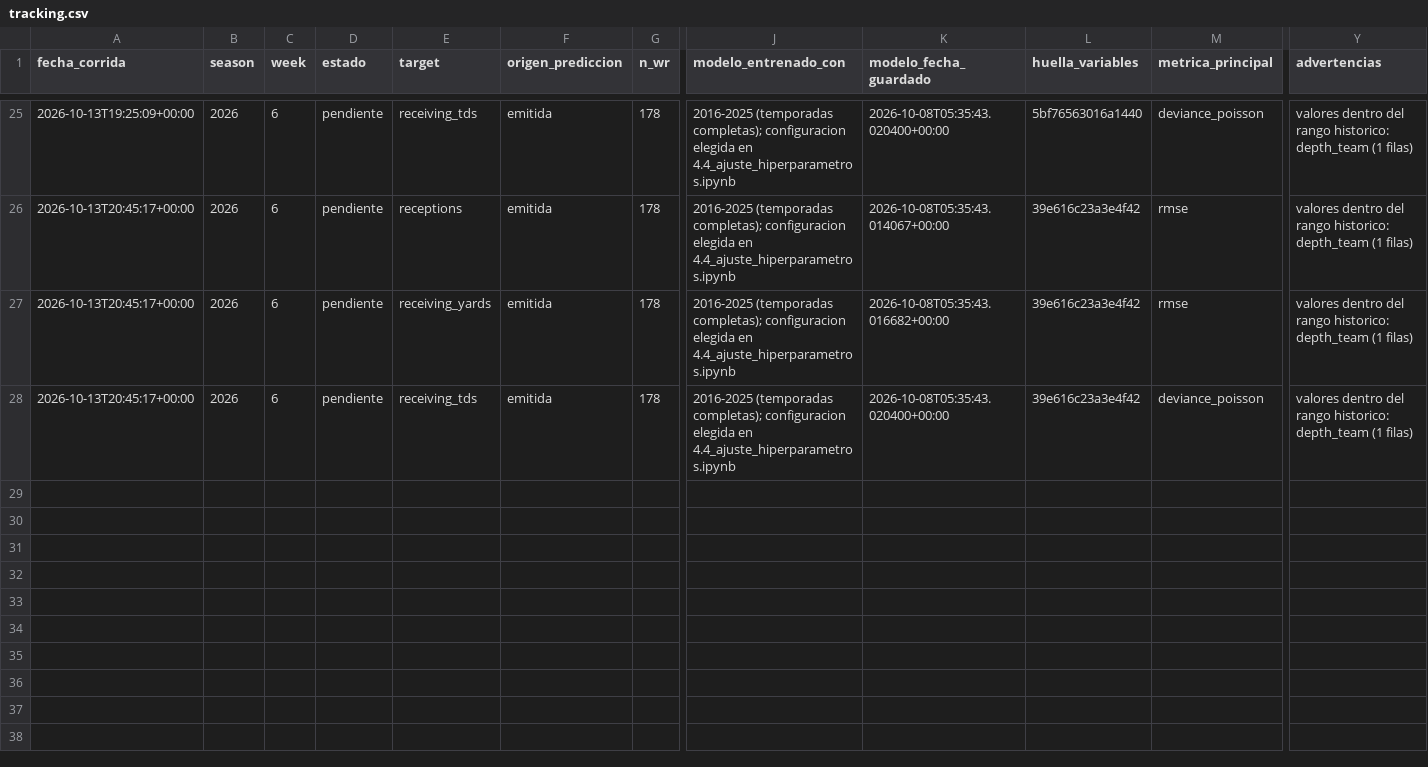
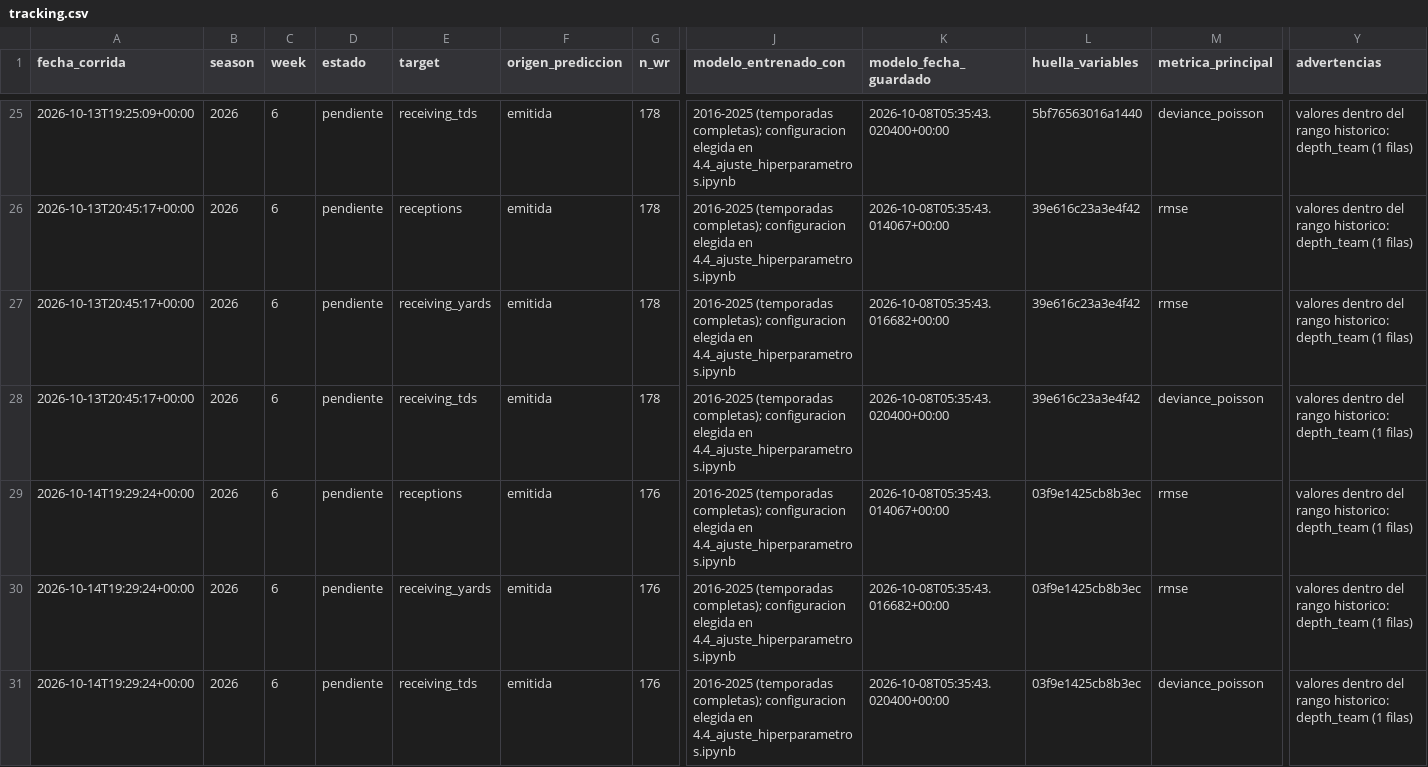
Before and after one commit to r-illescas84/sportsLab_NFLFantasy_projection, a CSV file: weekly/wr/outputs/tracking.csv, drawn as a sheet; only a part is shown, gaps mark what is left out; rows hold the shown columns only; the diff names each change by its address in the sheet, - before the commit and + after, or states it on an @@ line.

```diff
--- a/weekly/wr/outputs/tracking.csv
+++ b/weekly/wr/outputs/tracking.csv
+row 29: 2026-10-14T19:29:24+00:00 | 2026 | 6 | pendiente | receptions | emitida | 176 | 2016-2025 (temporadas completas); configuracion elegida en 4.4_ajuste_hiperparametros.ipynb | 2026-10-08T05:35:43.014067+00:00 | 03f9e1425cb8b3ec | rmse | valores dentro del rango historico: depth_team (1 filas)
+row 30: 2026-10-14T19:29:24+00:00 | 2026 | 6 | pendiente | receiving_yards | emitida | 176 | 2016-2025 (temporadas completas); configuracion elegida en 4.4_ajuste_hiperparametros.ipynb | 2026-10-08T05:35:43.016682+00:00 | 03f9e1425cb8b3ec | rmse | valores dentro del rango historico: depth_team (1 filas)
+row 31: 2026-10-14T19:29:24+00:00 | 2026 | 6 | pendiente | receiving_tds | emitida | 176 | 2016-2025 (temporadas completas); configuracion elegida en 4.4_ajuste_hiperparametros.ipynb | 2026-10-08T05:35:43.020400+00:00 | 03f9e1425cb8b3ec | deviance_poisson | valores dentro del rango historico: depth_team (1 filas)
```
Also changed, not shown: weekly/wr/outputs/2026/predicciones_semana_6.csv, weekly/wr/outputs/2026/variables_semana_6.csv.
